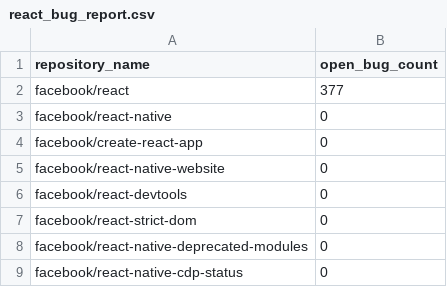
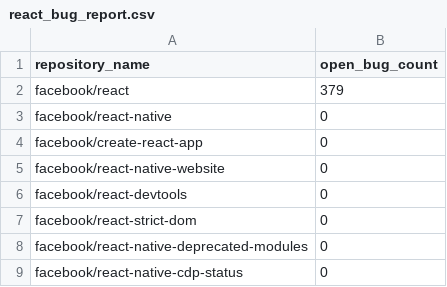
Before and after one commit to hsh1ah/facebook-react-issues, a CSV file: react_bug_report.csv, drawn as a sheet.

Commit message:
Update react_bug_report.csv with current open bug counts (379 for facebook/react)

```diff
--- a/react_bug_report.csv
+++ b/react_bug_report.csv
@@ -1,3 +1,3 @@
 repository_name,open_bug_count
-facebook/react,377
+facebook/react,379
 facebook/react-native,0
```
